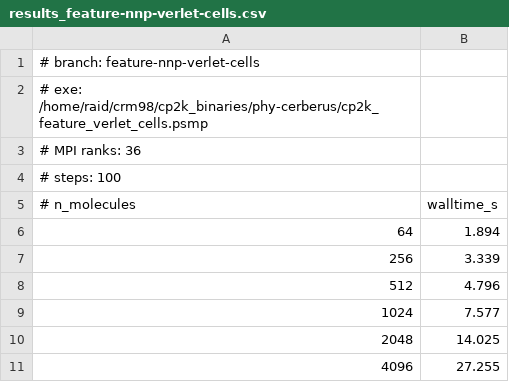
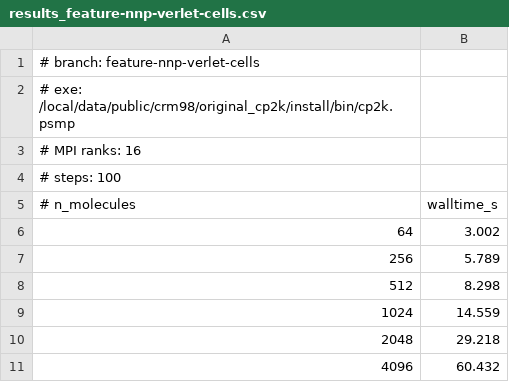
Before and after one commit to ClaudioRMalvino/cp2k, a CSV file: benchmarks/NNP/NNP_size_scaling_feature-nnp-verlet-cells/results_feature-nnp-verlet-cells.csv, drawn as a sheet.

Commit message:
It seems that the changes made has helped with performance. I need ot benchmark via the csc-mphil nodes again to be certain.

```diff
--- a/benchmarks/NNP/NNP_size_scaling_feature-nnp-verlet-cells/results_feature-nnp-verlet-cells.csv
+++ b/benchmarks/NNP/NNP_size_scaling_feature-nnp-verlet-cells/results_feature-nnp-verlet-cells.csv
@@ -1,11 +1,11 @@
 # branch:    feature-nnp-verlet-cells
-# exe:       /home/raid/crm98/cp2k_binaries/phy-cerberus/cp2k_feature_verlet_cells.psmp
-# MPI ranks: 36
+# exe:       /local/data/public/crm98/original_cp2k/install/bin/cp2k.psmp
+# MPI ranks: 16
 # steps:     100
 # n_molecules,walltime_s
-64,1.894
-256,3.339
-512,4.796
-1024,7.577
-2048,14.025
-4096,27.255
+64,3.002
+256,5.789
+512,8.298
+1024,14.559
+2048,29.218
+4096,60.432
```
Also changed, not shown: 41 other files.
